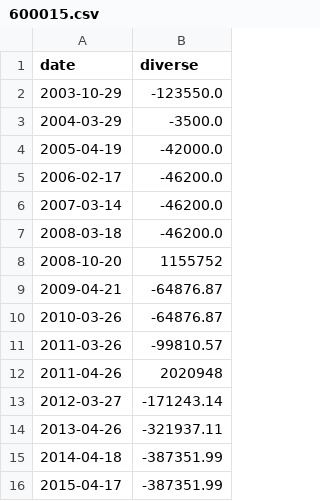
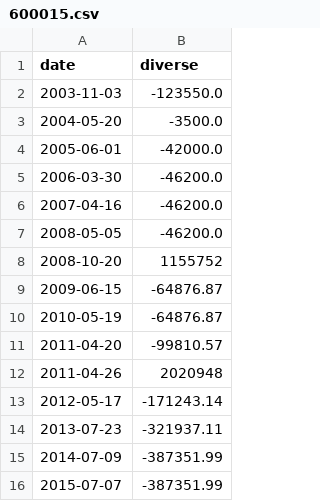
Before and after one commit to StockFucker/BankRoll, a CSV file: diverseData/600015.csv, drawn as a sheet.

```diff
--- a/diverseData/600015.csv
+++ b/diverseData/600015.csv
@@ -1,16 +1,16 @@
 date,diverse
-2003-10-29,-123550.0
-2004-03-29,-3500.0
-2005-04-19,-42000.0
-2006-02-17,-46200.0
-2007-03-14,-46200.0
-2008-03-18,-46200.0
+2003-11-03,-123550.0
+2004-05-20,-3500.0
+2005-06-01,-42000.0
+2006-03-30,-46200.0
+2007-04-16,-46200.0
+2008-05-05,-46200.0
 2008-10-20,1155752
-2009-04-21,-64876.87
-2010-03-26,-64876.87
-2011-03-26,-99810.57
+2009-06-15,-64876.87
+2010-05-19,-64876.87
+2011-04-20,-99810.57
 2011-04-26,2020948
-2012-03-27,-171243.14
-2013-04-26,-321937.11
-2014-04-18,-387351.99
-2015-04-17,-387351.99
+2012-05-17,-171243.14
+2013-07-23,-321937.11
+2014-07-09,-387351.99
+2015-07-07,-387351.99
```
Also changed, not shown: diverseData/000001.csv, diverseData/002142.csv, 16 other files.
